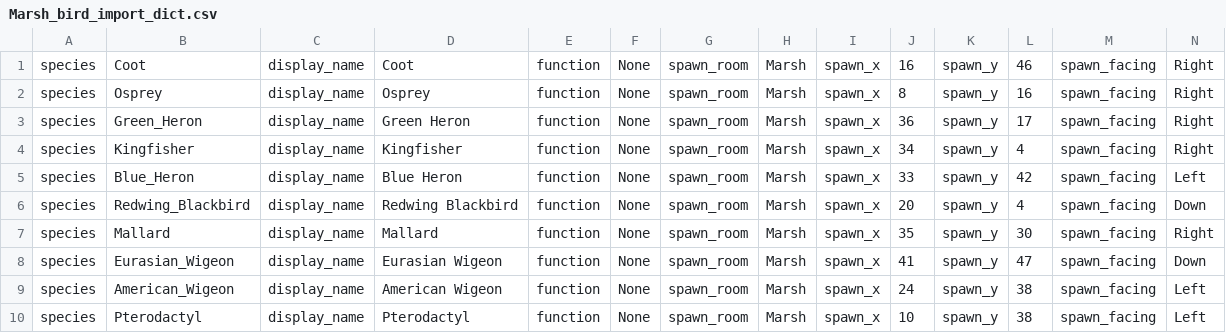
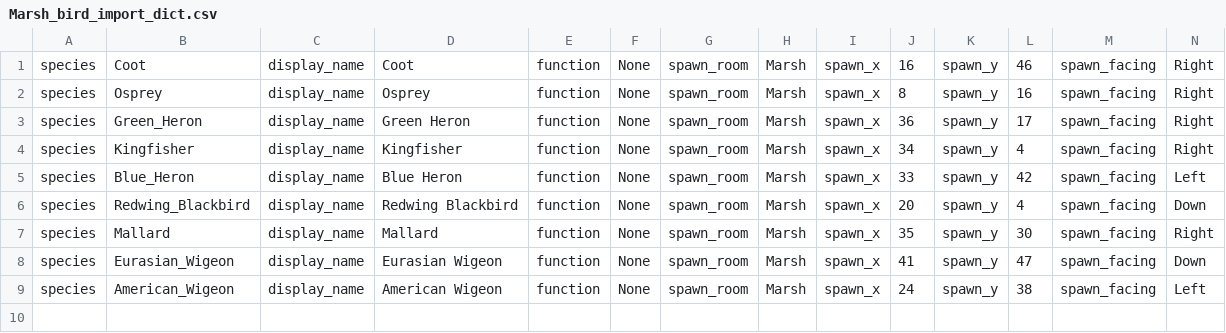
Before and after one commit to gowigglytuff/hornby_game, a CSV file: assets/rooms/Marsh/Marsh_bird_import_dict.csv, drawn as a sheet; only a part is shown; rows hold the shown columns only; the diff names each change by its address in the sheet, - before the commit and + after, or states it on an @@ line.

```diff
--- a/assets/rooms/Marsh/Marsh_bird_import_dict.csv
+++ b/assets/rooms/Marsh/Marsh_bird_import_dict.csv
-row 10: species | Pterodactyl | display_name | Pterodactyl | function | None | spawn_room | Marsh | spawn_x | 10 | spawn_y | 38 | spawn_facing | Left
```
Also changed, not shown: assets/import_data/character_class_import.csv, assets/rooms/Habitat_Room/Habitat_Room_bird_import_dict.csv, 12 other files.
